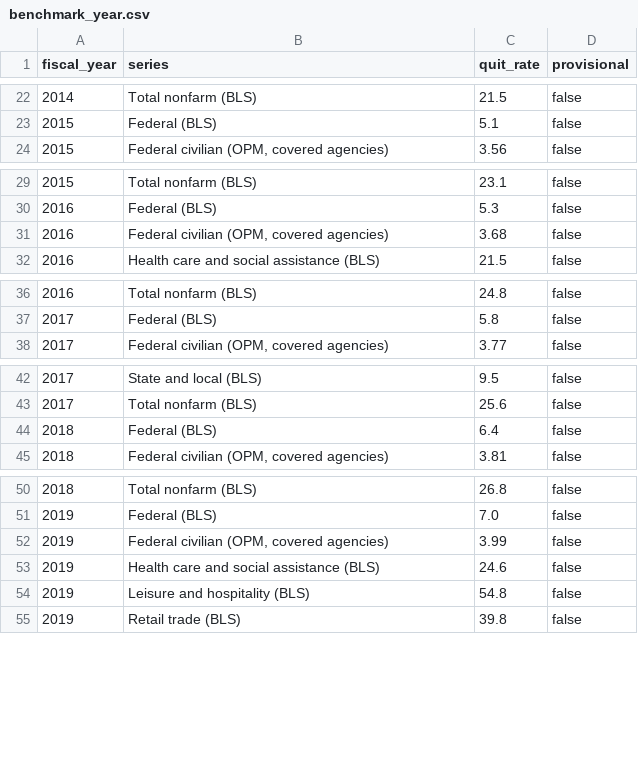
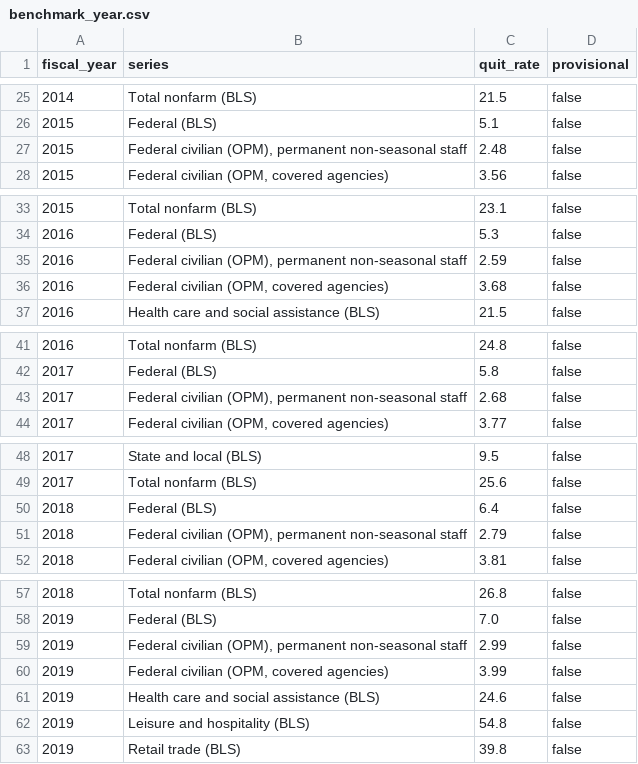
Before and after one commit to lorisca-analytics/federal-attrition-signals, a CSV file: dashboard/data/benchmark_year.csv, drawn as a sheet; only a part is shown, gaps mark what is left out; the diff covers the shown part only.

Commit message:
Rank permanent staff apart, give the coverage check a full first-year baseline, correct sizes and scopes

```diff
--- a/dashboard/data/benchmark_year.csv
+++ b/dashboard/data/benchmark_year.csv
@@ -23,2 +26,3 @@ fiscal_year,series,quit_rate,provisional
 2015,Federal (BLS),5.1,false
+2015,"Federal civilian (OPM), permanent non-seasonal staff",2.48,false
 2015,"Federal civilian (OPM, covered agencies)",3.56,false
@@ -30,2 +34,3 @@ fiscal_year,series,quit_rate,provisional
 2016,Federal (BLS),5.3,false
+2016,"Federal civilian (OPM), permanent non-seasonal staff",2.59,false
 2016,"Federal civilian (OPM, covered agencies)",3.68,false
@@ -37,2 +42,3 @@ fiscal_year,series,quit_rate,provisional
 2017,Federal (BLS),5.8,false
+2017,"Federal civilian (OPM), permanent non-seasonal staff",2.68,false
 2017,"Federal civilian (OPM, covered agencies)",3.77,false
@@ -44,2 +50,3 @@ fiscal_year,series,quit_rate,provisional
 2018,Federal (BLS),6.4,false
+2018,"Federal civilian (OPM), permanent non-seasonal staff",2.79,false
 2018,"Federal civilian (OPM, covered agencies)",3.81,false
@@ -51,2 +58,3 @@ fiscal_year,series,quit_rate,provisional
 2019,Federal (BLS),7.0,false
+2019,"Federal civilian (OPM), permanent non-seasonal staff",2.99,false
 2019,"Federal civilian (OPM, covered agencies)",3.99,false
```
Also changed, not shown: 10 added rows and 4 edited cells elsewhere in this file, dashboard/data/agency_month.csv, dashboard/data/coverage_gaps.csv, 28 other files.
